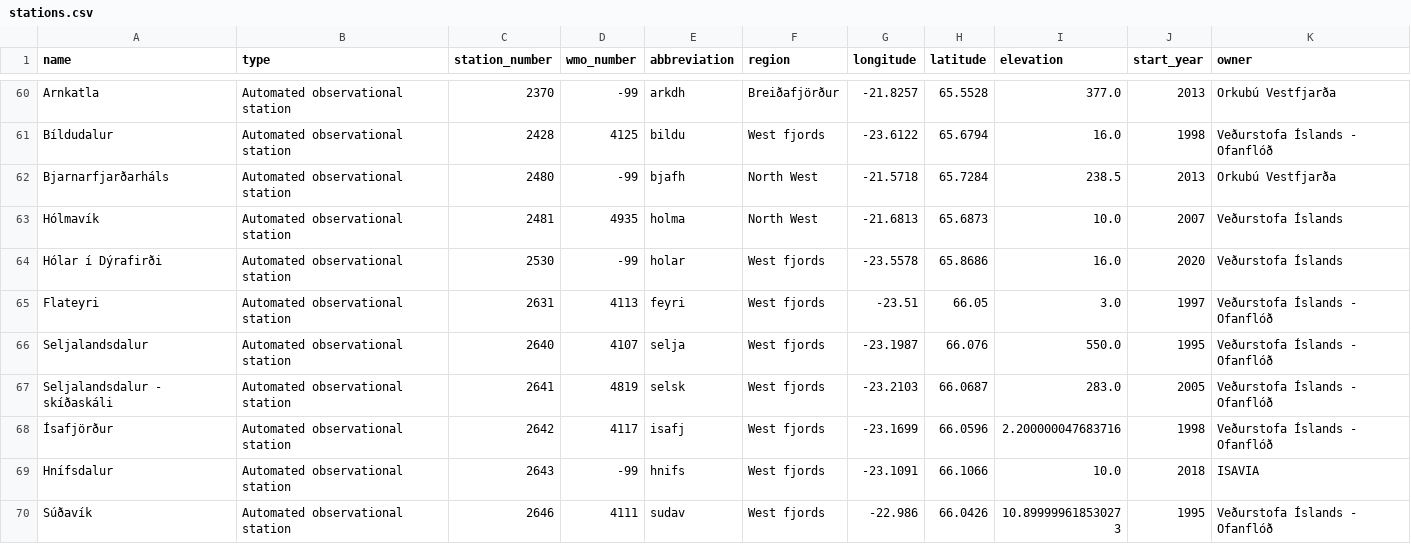
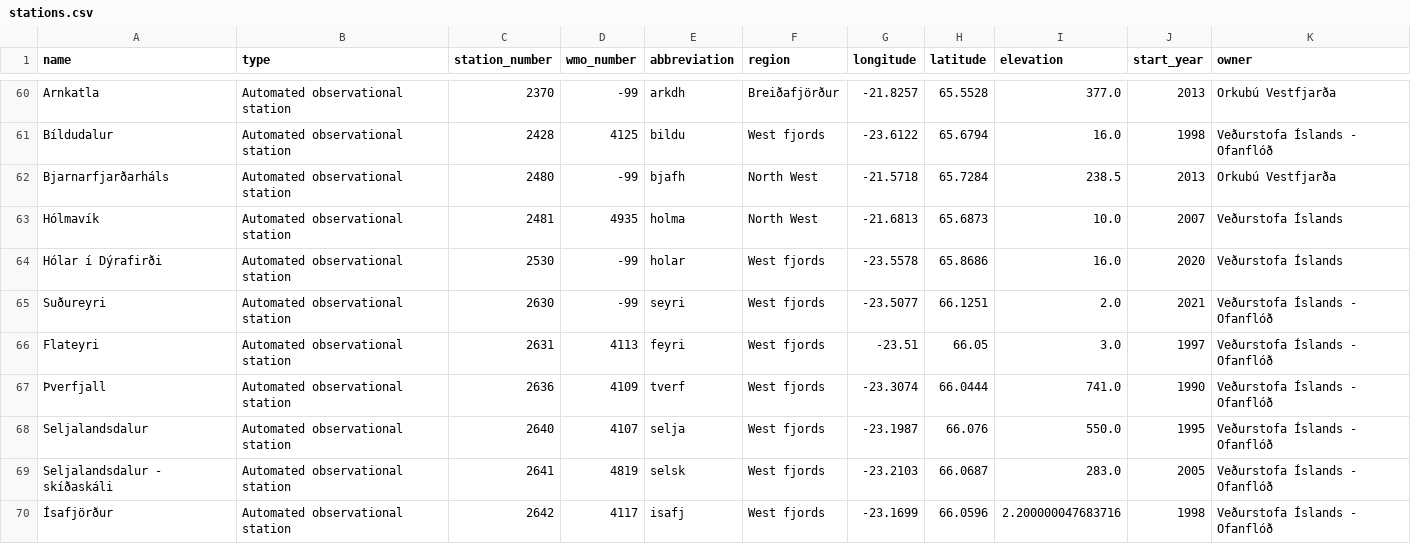
Before and after one commit to flother/weather_stations_iceland, a CSV file: stations.csv, drawn as a sheet; only a part is shown, gaps mark what is left out; the shorter side is filled out with more unchanged rows.

Commit message:
Update weather stations data
2 stations added

  name: Suðureyri
  type: Automated observational station
  station_number: 2630
  wmo_number: -99
  abbreviation: seyri
  region: West fjords
  longitude: -23.5077
  latitude: 66.1251
  elevation: 2.0
  start_year: 2021
  owner: Veðurstofa Íslands - Ofanflóð

  name: Þverfjall
  type: Automated observational station
  station_number: 2636
  wmo_number: 4109
  abbreviation: tverf
  region: West fjords
  longitude: -23.3074
  latitude: 66.0444
  elevation: 741.0
  start_year: 1990
  owner: Veðurstofa Íslands - Ofanflóð

```diff
--- a/stations.csv
+++ b/stations.csv
@@ -64,3 +64,5 @@ Hólmavík,Automated observational station,2481,4935,holma,North West,-21.6813,6
 Hólar í Dýrafirði,Automated observational station,2530,-99,holar,West fjords,-23.5578,65.8686,16.0,2020,Veðurstofa Íslands
+Suðureyri,Automated observational station,2630,-99,seyri,West fjords,-23.5077,66.1251,2.0,2021,Veðurstofa Íslands - Ofanflóð
 Flateyri,Automated observational station,2631,4113,feyri,West fjords,-23.51,66.05,3.0,1997,Veðurstofa Íslands - Ofanflóð
+Þverfjall,Automated observational station,2636,4109,tverf,West fjords,-23.3074,66.0444,741.0,1990,Veðurstofa Íslands - Ofanflóð
 Seljalandsdalur,Automated observational station,2640,4107,selja,West fjords,-23.1987,66.076,550.0,1995,Veðurstofa Íslands - Ofanflóð
```
Also changed, not shown: 1 other file.
